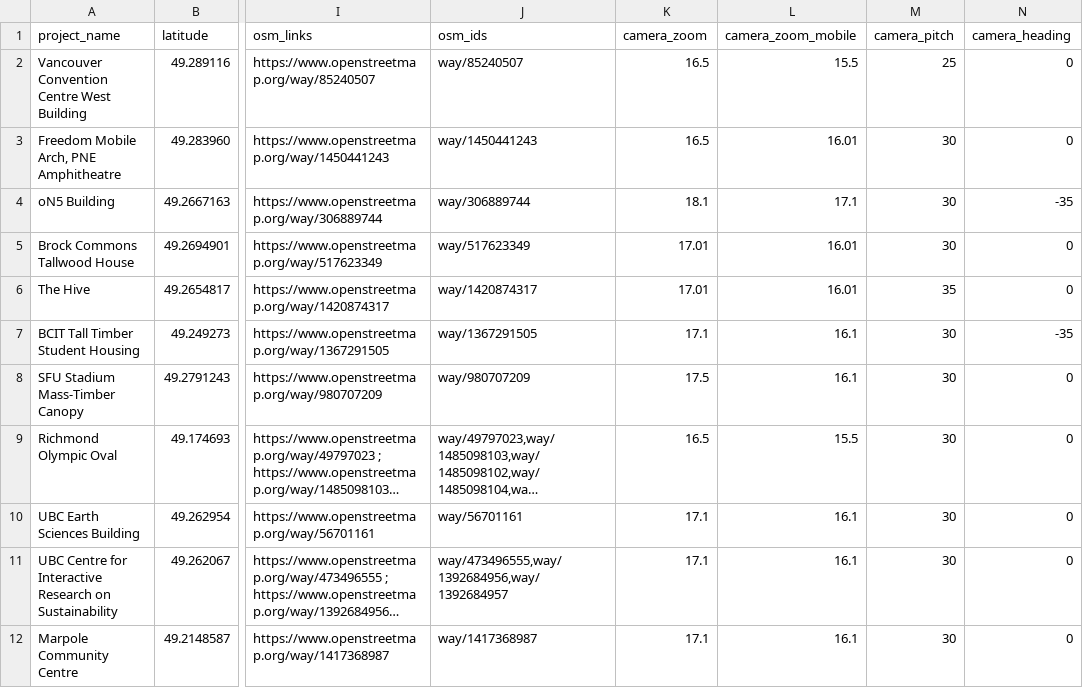
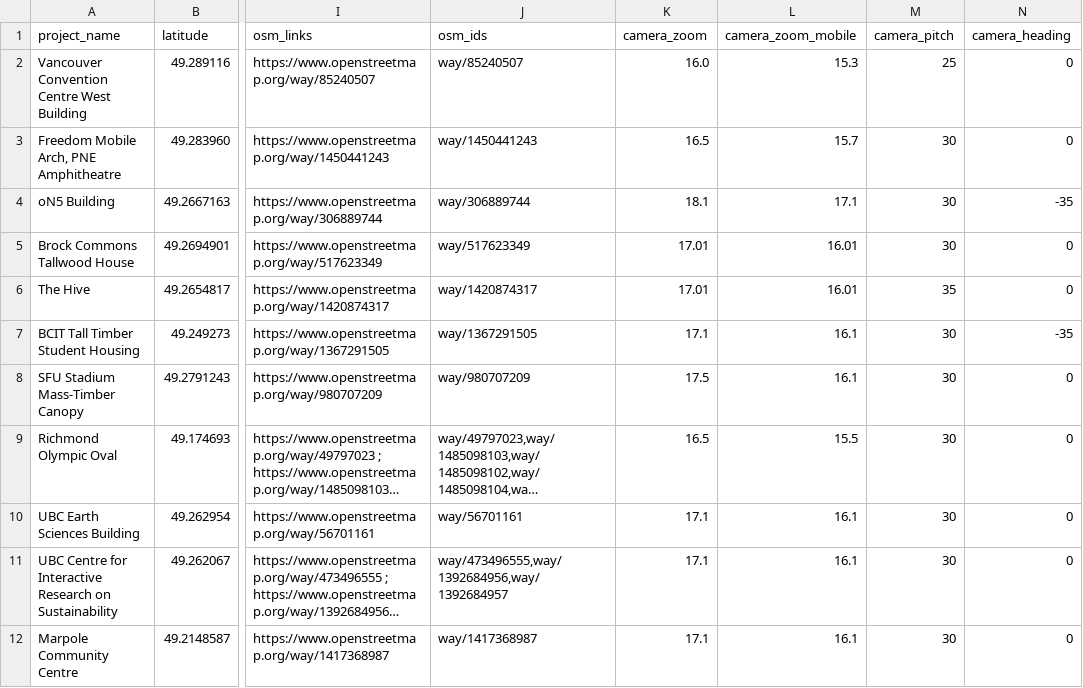
Before and after one commit to sychiu/vancouver_masstimber_vis, a CSV file: mass_timber_co2_estimates.csv, drawn as a sheet; only a part is shown, gaps mark what is left out; long unchanged cells end in …; the diff names each change by its address in the sheet, - before the commit and + after, or states it on an @@ line.

```diff
--- a/mass_timber_co2_estimates.csv
+++ b/mass_timber_co2_estimates.csv
-K2 (camera_zoom): 16.5
+K2 (camera_zoom): 16.0
-L2 (camera_zoom_mobile): 15.5
+L2 (camera_zoom_mobile): 15.3
-L3 (camera_zoom_mobile): 16.01
+L3 (camera_zoom_mobile): 15.7
```
Also changed, not shown: 2 other files.
